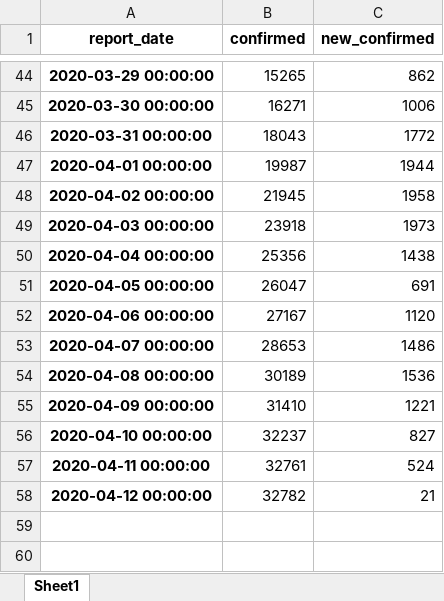
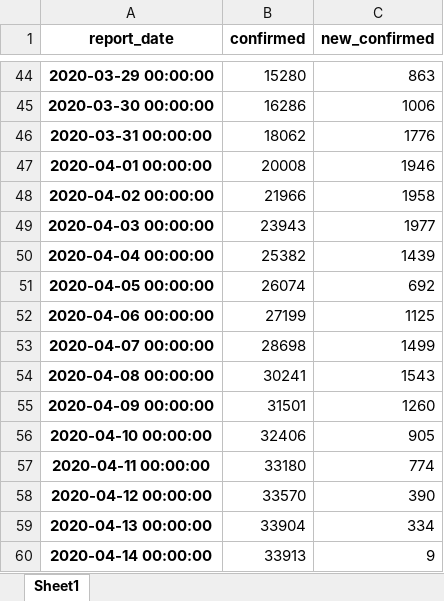
Before and after one commit to cs224/covid-19-data-analysis, an Excel workbook: bavaria_covid19_data.xlsx, sheet Sheet1, drawn as a sheet; only a part is shown, gaps mark what is left out; values as stored, in another font and other column widths than the file's, no borders; the diff covers the shown part only; the diff names each change by its address in the sheet, - before the commit and + after, or states it on an @@ line.

```diff
--- a/bavaria_covid19_data.xlsx (sheet Sheet1)
+++ b/bavaria_covid19_data.xlsx (sheet Sheet1)
-B44 (confirmed): 15265
+B44 (confirmed): 15280
-C44 (new_confirmed): 862
+C44 (new_confirmed): 863
-B45 (confirmed): 16271
+B45 (confirmed): 16286
-B46 (confirmed): 18043
+B46 (confirmed): 18062
-C46 (new_confirmed): 1772
+C46 (new_confirmed): 1776
-B47 (confirmed): 19987
+B47 (confirmed): 20008
-C47 (new_confirmed): 1944
+C47 (new_confirmed): 1946
-B48 (confirmed): 21945
+B48 (confirmed): 21966
-B49 (confirmed): 23918
+B49 (confirmed): 23943
-C49 (new_confirmed): 1973
+C49 (new_confirmed): 1977
-B50 (confirmed): 25356
+B50 (confirmed): 25382
-C50 (new_confirmed): 1438
+C50 (new_confirmed): 1439
-B51 (confirmed): 26047
+B51 (confirmed): 26074
-C51 (new_confirmed): 691
+C51 (new_confirmed): 692
-B52 (confirmed): 27167
+B52 (confirmed): 27199
-C52 (new_confirmed): 1120
+C52 (new_confirmed): 1125
-B53 (confirmed): 28653
+B53 (confirmed): 28698
-C53 (new_confirmed): 1486
+C53 (new_confirmed): 1499
-B54 (confirmed): 30189
+B54 (confirmed): 30241
-C54 (new_confirmed): 1536
+C54 (new_confirmed): 1543
-B55 (confirmed): 31410
+B55 (confirmed): 31501
-C55 (new_confirmed): 1221
+C55 (new_confirmed): 1260
-B56 (confirmed): 32237
+B56 (confirmed): 32406
-C56 (new_confirmed): 827
+C56 (new_confirmed): 905
-B57 (confirmed): 32761
+B57 (confirmed): 33180
-C57 (new_confirmed): 524
+C57 (new_confirmed): 774
-B58 (confirmed): 32782
+B58 (confirmed): 33570
-C58 (new_confirmed): 21
+C58 (new_confirmed): 390
+row 59: 2020-04-13 00:00:00 | 33904 | 334
+row 60: 2020-04-14 00:00:00 | 33913 | 9
```
Also changed, not shown: 31 edited cells elsewhere in this sheet, 1 other file.
